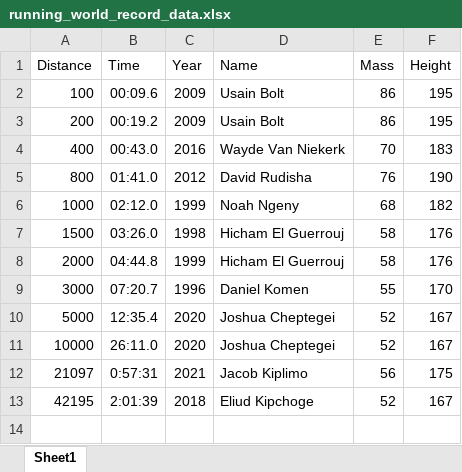
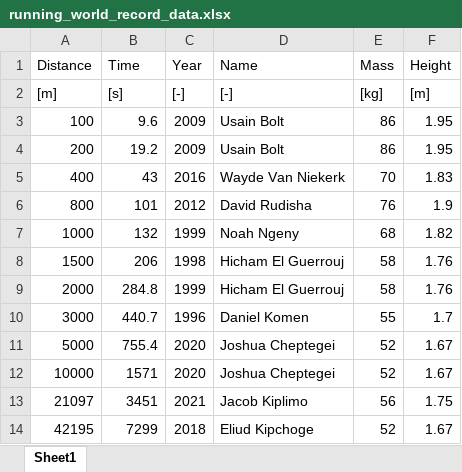
Before and after one commit to e-neu/running-analysis, an Excel workbook: data/raw/running_world_record_data.xlsx, sheet Sheet1, drawn as a sheet; values as stored, in another font and other column widths than the file's, no borders; addresses are those after the commit; the diff names each change by its address in the sheet, - before the commit and + after, or states it on an @@ line.

Commit message:
Updated time column in raw WR data

```diff
--- a/data/raw/running_world_record_data.xlsx (sheet Sheet1)
+++ b/data/raw/running_world_record_data.xlsx (sheet Sheet1)
+row 2: [m] | [s] | [-] | [-] | [kg] | [m]
-B3 (Time): 00:09.6
+B3 (Time): 9.6
-F3:F4 (Height): 195
+F3:F4 (Height): 1.95
-B4 (Time): 00:19.2
+B4 (Time): 19.2
-B5 (Time): 00:43.0
+B5 (Time): 43
-F5 (Height): 183
+F5 (Height): 1.83
-B6 (Time): 01:41.0
+B6 (Time): 101
-F6 (Height): 190
+F6 (Height): 1.9
-B7 (Time): 02:12.0
+B7 (Time): 132
-F7 (Height): 182
+F7 (Height): 1.82
-B8 (Time): 03:26.0
+B8 (Time): 206
-F8:F9 (Height): 176
+F8:F9 (Height): 1.76
-B9 (Time): 04:44.8
+B9 (Time): 284.8
-B10 (Time): 07:20.7
+B10 (Time): 440.7
-F10 (Height): 170
+F10 (Height): 1.7
-B11 (Time): 12:35.4
+B11 (Time): 755.4
-F11:F12 (Height): 167
+F11:F12 (Height): 1.67
-B12 (Time): 26:11.0
+B12 (Time): 1571
-B13 (Time): 0:57:31
+B13 (Time): 3451
-F13 (Height): 175
+F13 (Height): 1.75
-B14 (Time): 2:01:39
+B14 (Time): 7299
-F14 (Height): 167
+F14 (Height): 1.67
```
